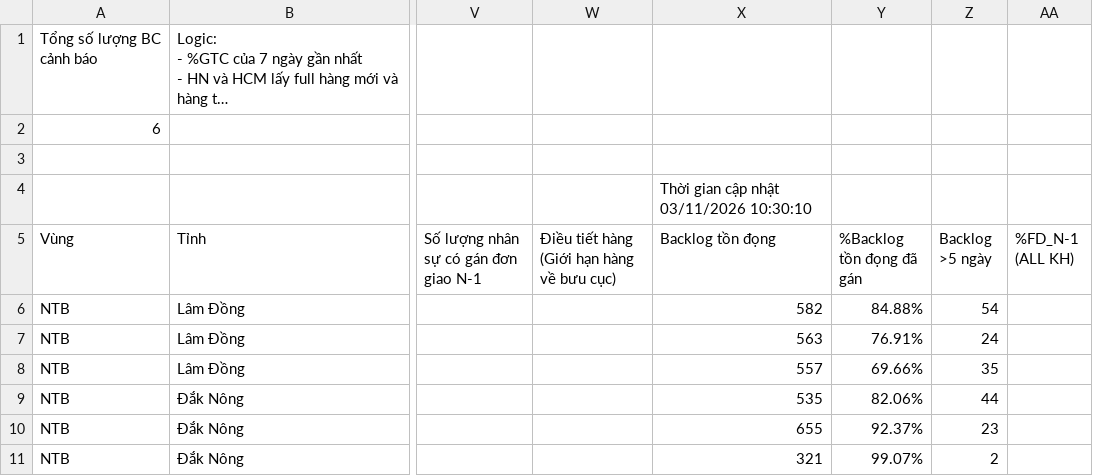
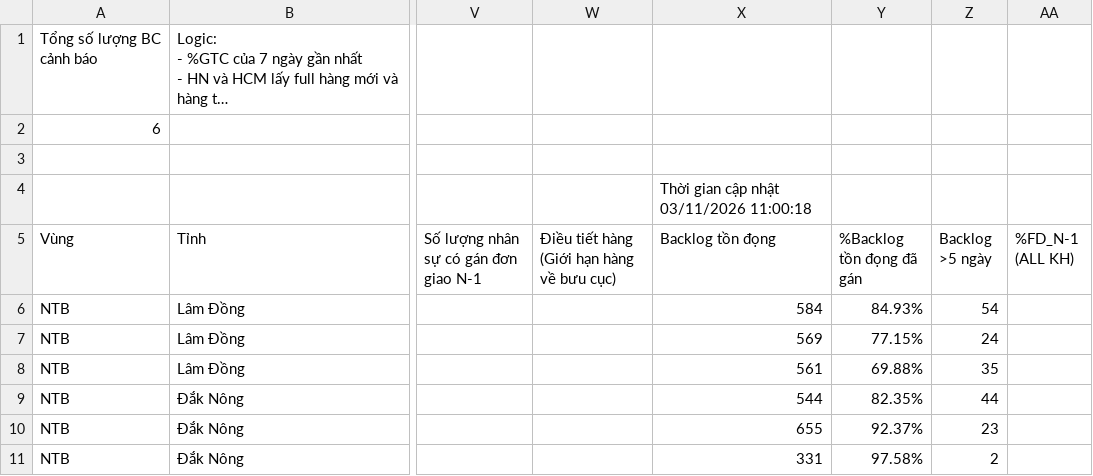
Before and after one commit to thuyntt2-creator/namtrungbo, a CSV file: buu_cuc_bat_on.csv, drawn as a sheet; only a part is shown, gaps mark what is left out; long unchanged cells end in …; the diff names each change by its address in the sheet, - before the commit and + after, or states it on an @@ line.

Commit message:
Auto update data NTB

```diff
--- a/buu_cuc_bat_on.csv
+++ b/buu_cuc_bat_on.csv
-X4 (Backlog tồn đọng): Thời gian cập nhật 03/11/2026 10:30:10
+X4 (Backlog tồn đọng): Thời gian cập nhật 03/11/2026 11:00:18
-X6 (Backlog tồn đọng): 582
+X6 (Backlog tồn đọng): 584
-Y6 (%Backlog tồn đọng đã gán): 84.88%
+Y6 (%Backlog tồn đọng đã gán): 84.93%
-X7 (Backlog tồn đọng): 563
+X7 (Backlog tồn đọng): 569
-Y7 (%Backlog tồn đọng đã gán): 76.91%
+Y7 (%Backlog tồn đọng đã gán): 77.15%
-X8 (Backlog tồn đọng): 557
+X8 (Backlog tồn đọng): 561
-Y8 (%Backlog tồn đọng đã gán): 69.66%
+Y8 (%Backlog tồn đọng đã gán): 69.88%
-X9 (Backlog tồn đọng): 535
+X9 (Backlog tồn đọng): 544
-Y9 (%Backlog tồn đọng đã gán): 82.06%
+Y9 (%Backlog tồn đọng đã gán): 82.35%
-X11 (Backlog tồn đọng): 321
+X11 (Backlog tồn đọng): 331
-Y11 (%Backlog tồn đọng đã gán): 99.07%
+Y11 (%Backlog tồn đọng đã gán): 97.58%
```
Also changed, not shown: 5 other files.
